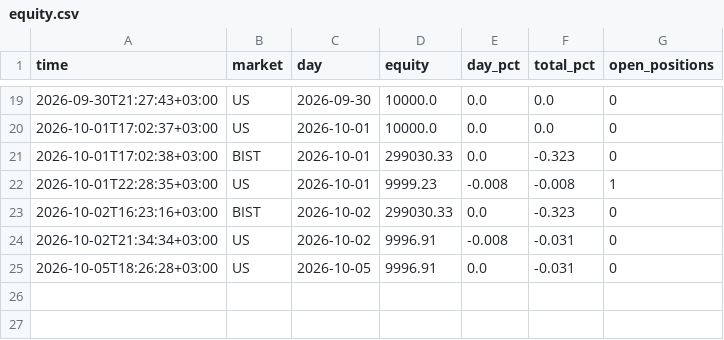
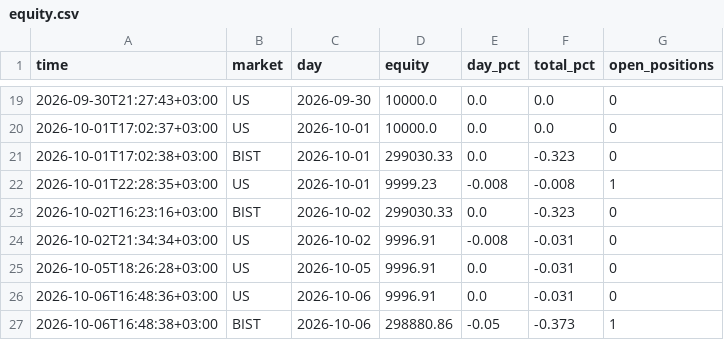
Before and after one commit to NoctoFlux/paper-bot, a CSV file: data/equity.csv, drawn as a sheet; only a part is shown, gaps mark what is left out.

```diff
--- a/data/equity.csv
+++ b/data/equity.csv
@@ -25 +25,3 @@ time,market,day,equity,day_pct,total_pct,open_positions
 2026-10-05T18:26:28+03:00,US,2026-10-05,9996.91,0.0,-0.031,0
+2026-10-06T16:48:36+03:00,US,2026-10-06,9996.91,0.0,-0.031,0
+2026-10-06T16:48:38+03:00,BIST,2026-10-06,298880.86,-0.05,-0.373,1
```
Also changed, not shown: data/trades.csv, 2 other files.
